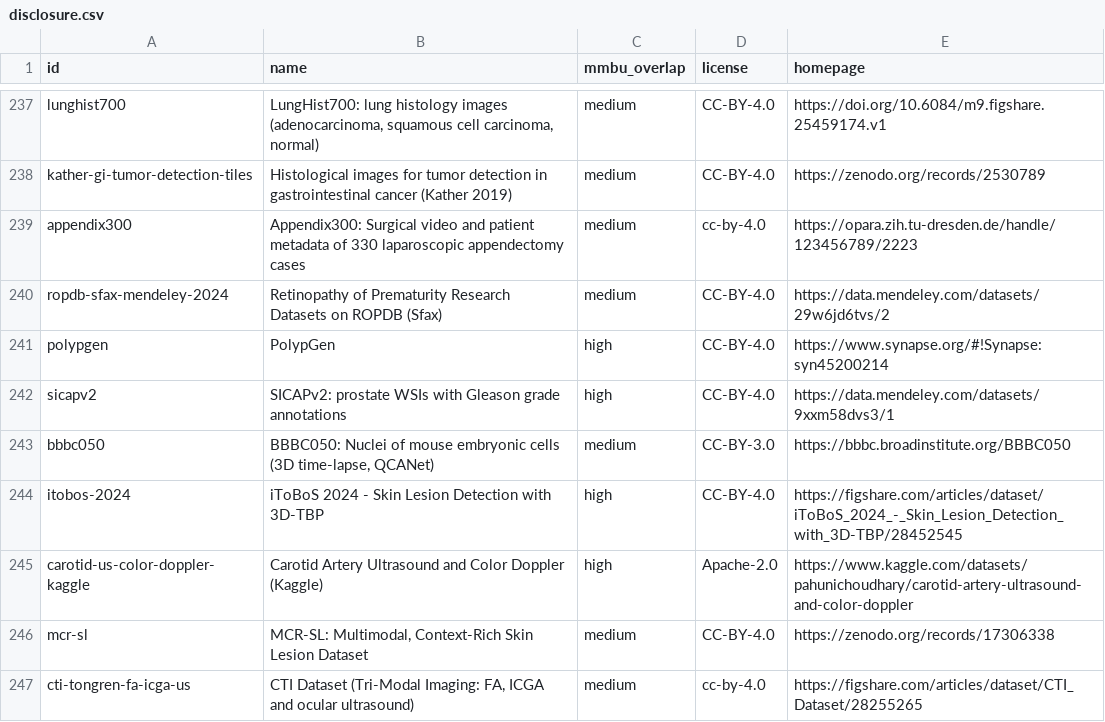
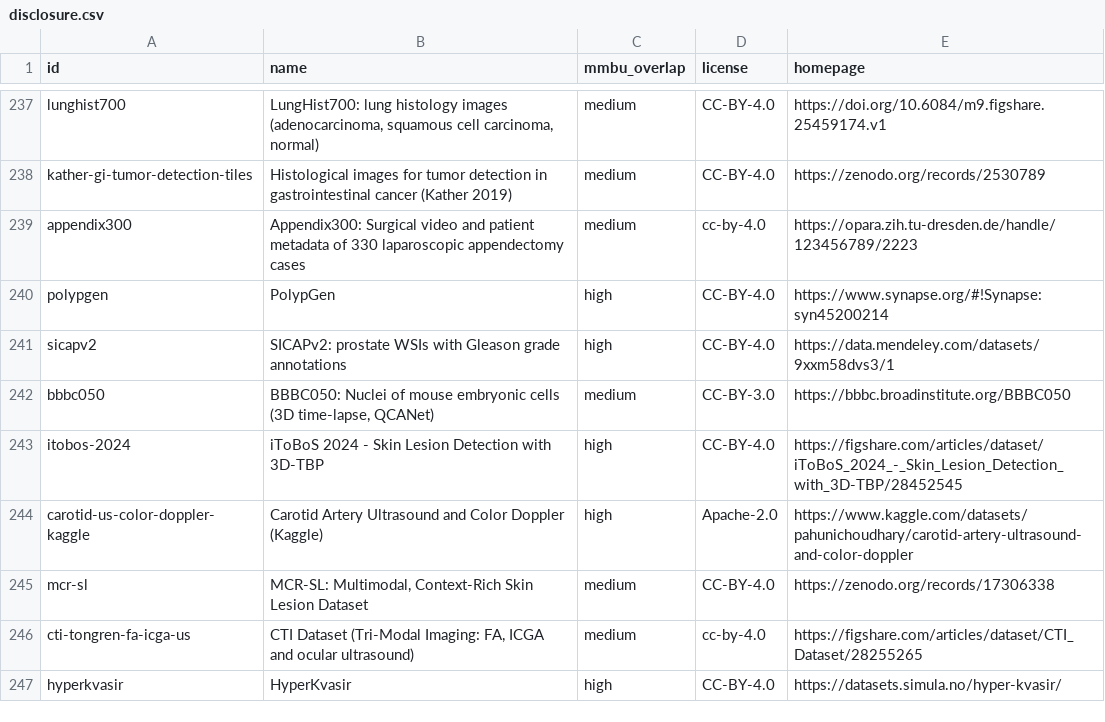
Before and after one commit to thepiglab/bio-waila, a CSV file: plan/disclosure.csv, drawn as a sheet; only a part is shown, gaps mark what is left out; the shorter side is filled out with more unchanged rows.

```diff
--- a/plan/disclosure.csv
+++ b/plan/disclosure.csv
@@ -239,3 +239,2 @@ kather-gi-tumor-detection-tiles,Histological images for tumor detection in gastr
 appendix300,Appendix300: Surgical video and patient metadata of 330 laparoscopic appendectomy cases,medium,cc-by-4.0,https://opara.zih.tu-dresden.de/handle/123456789/2223
-ropdb-sfax-mendeley-2024,Retinopathy of Prematurity Research Datasets on ROPDB (Sfax),medium,CC-BY-4.0,https://data.mendeley.com/datasets/29w6jd6tvs/2
 polypgen,PolypGen,high,CC-BY-4.0,https://www.synapse.org/#!Synapse:syn45200214
```
Also changed, not shown: 15 other files.
